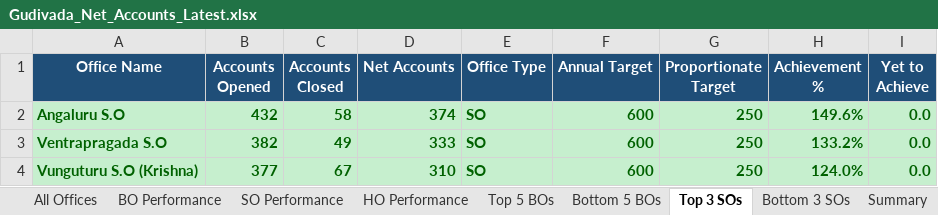
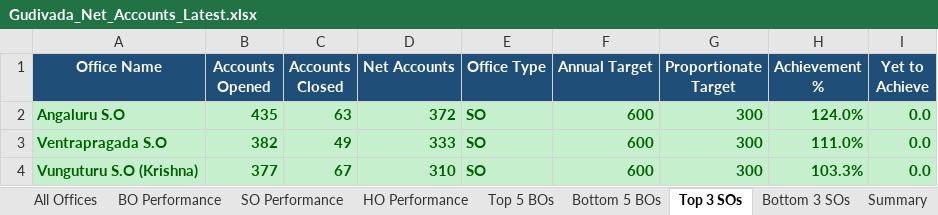
Before and after one commit to vijaybhukya205-png/GudivadaSubDivision, an Excel workbook: Gudivada_Net_Accounts_Latest.xlsx, sheet Top 3 SOs, drawn as a sheet; values as stored, in another font and other column widths than the file's, no borders; the diff names each change by its address in the sheet, - before the commit and + after, or states it on an @@ line.

```diff
--- a/Gudivada_Net_Accounts_Latest.xlsx (sheet Top 3 SOs)
+++ b/Gudivada_Net_Accounts_Latest.xlsx (sheet Top 3 SOs)
-B2 (Accounts Opened): 432
+B2 (Accounts Opened): 435
-C2 (Accounts Closed): 58
+C2 (Accounts Closed): 63
-D2 (Net Accounts): 374
+D2 (Net Accounts): 372
-G2:G4 (Proportionate Target): 250
+G2:G4 (Proportionate Target): 300
-H2 (Achievement %): 149.6%
+H2 (Achievement %): 124.0%
-H3 (Achievement %): 133.2%
+H3 (Achievement %): 111.0%
-H4 (Achievement %): 124.0%
+H4 (Achievement %): 103.3%
```
Also changed, not shown: sheet All Offices, sheet BO Performance, sheet SO Performance, sheet Top 5 BOs, sheet Bottom 3 SOs, sheet HO Performance, 2 more sheets, 4 other files.
